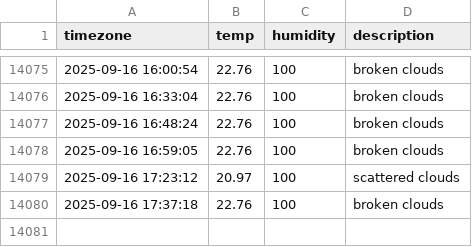
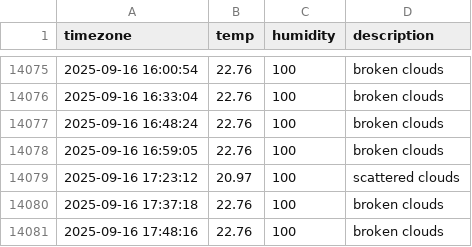
Before and after one commit to allowseok/seoul_weather, a CSV file: seoul_weather.csv, drawn as a sheet; only a part is shown, gaps mark what is left out; the diff names each change by its address in the sheet, - before the commit and + after, or states it on an @@ line.

```diff
--- a/seoul_weather.csv
+++ b/seoul_weather.csv
+row 14081: 2025-09-16 17:48:16 | 22.76 | 100 | broken clouds
```
